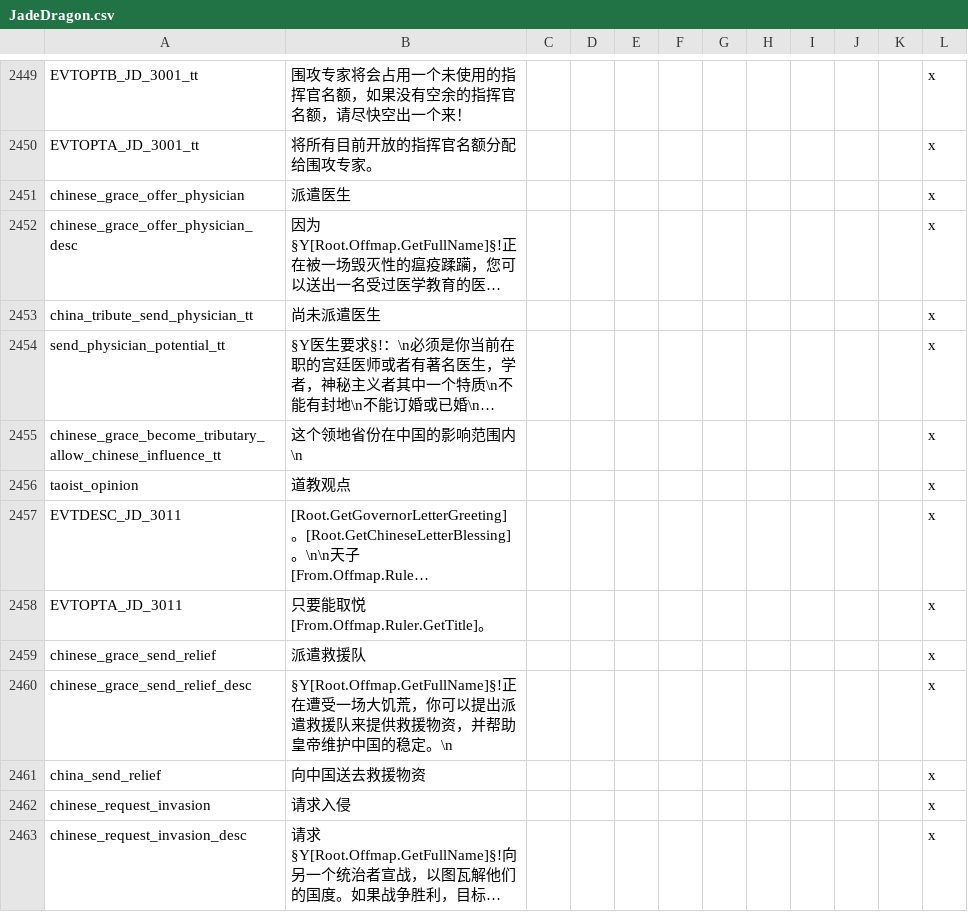
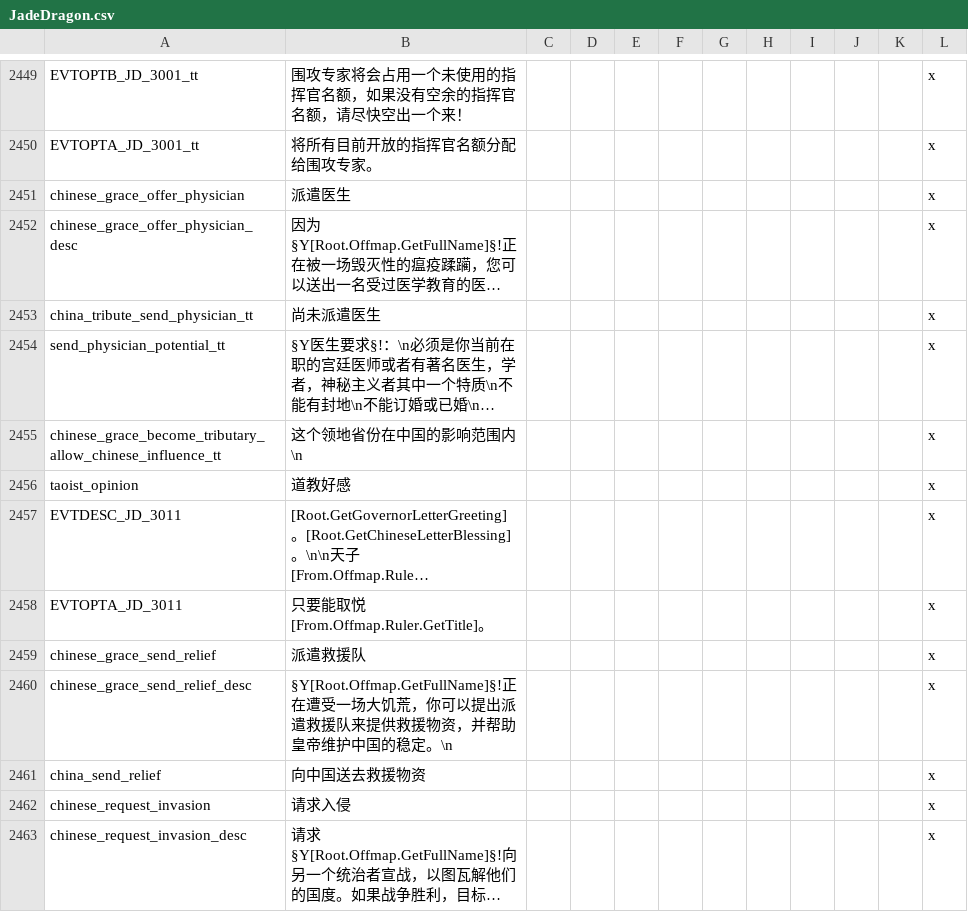
Before and after one commit to paratranz/CK2-Chinese-Localisation, a CSV file: localisation/JadeDragon.csv, drawn as a sheet; only a part is shown, gaps mark what is left out; long unchanged cells end in …; the diff names each change by its address in the sheet, - before the commit and + after, or states it on an @@ line.

```diff
--- a/localisation/JadeDragon.csv
+++ b/localisation/JadeDragon.csv
-B2456: 道教观点
+B2456: 道教好感
```
Also changed, not shown: localisation/MonksAndMystics.csv, localisation/SwordOfIslam.csv, 3 other files.
